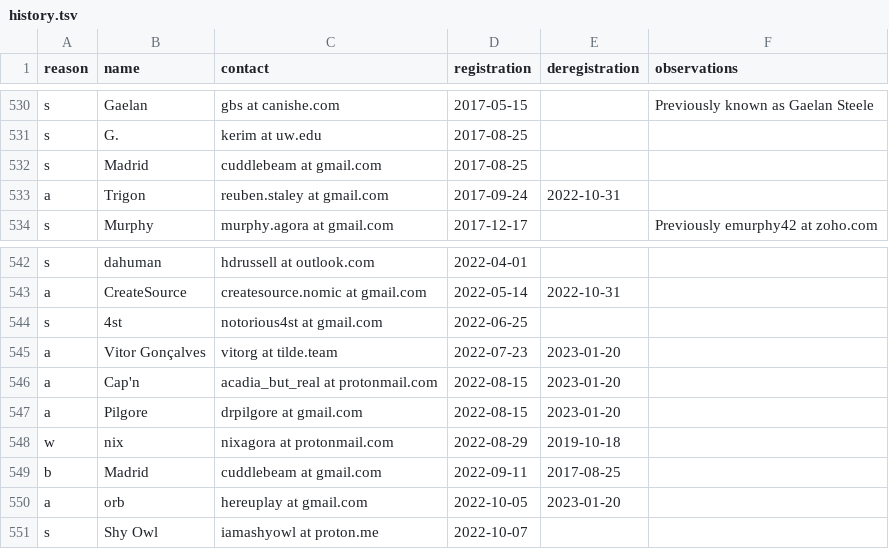
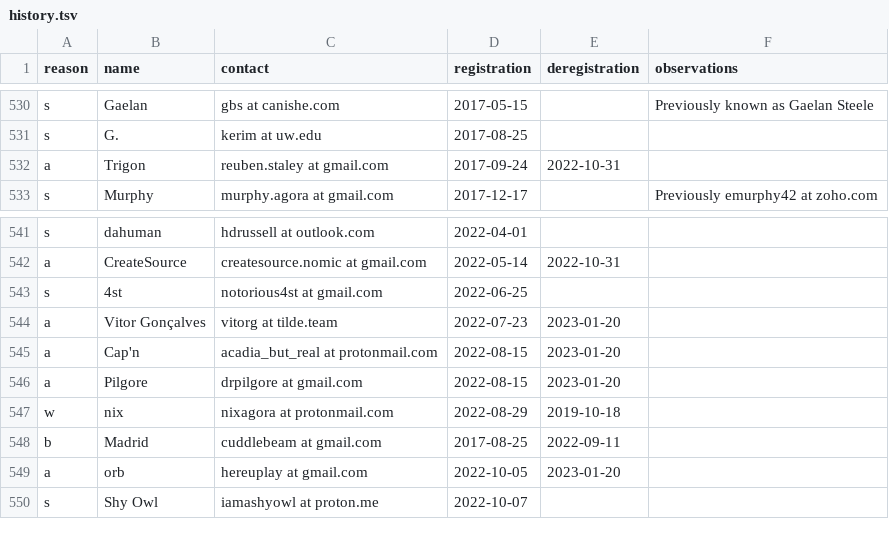
Before and after one commit to juanmeleiro/registrar, a TSV file: monthly/history.tsv, drawn as a sheet; only a part is shown, gaps mark what is left out.

Commit message:
history: Remove spurious Madrid entry

```diff
--- a/monthly/history.tsv
+++ b/monthly/history.tsv
@@ -531,3 +531,2 @@ s	Gaelan	gbs at canishe.com	2017-05-15		Previously known as Gaelan Steele
 s	G.	kerim at uw.edu	2017-08-25
-s	Madrid	cuddlebeam at gmail.com	2017-08-25
 a	Trigon	reuben.staley at gmail.com	2017-09-24	2022-10-31
@@ -548,3 +547,3 @@ a	Pilgore	drpilgore at gmail.com	2022-08-15	2023-01-20
 w	nix	nixagora at protonmail.com	2022-08-29	2019-10-18
-b	Madrid	cuddlebeam at gmail.com	2022-09-11	2017-08-25
+b	Madrid	cuddlebeam at gmail.com	2017-08-25	2022-09-11
 a	orb	hereuplay at gmail.com	2022-10-05	2023-01-20
```
